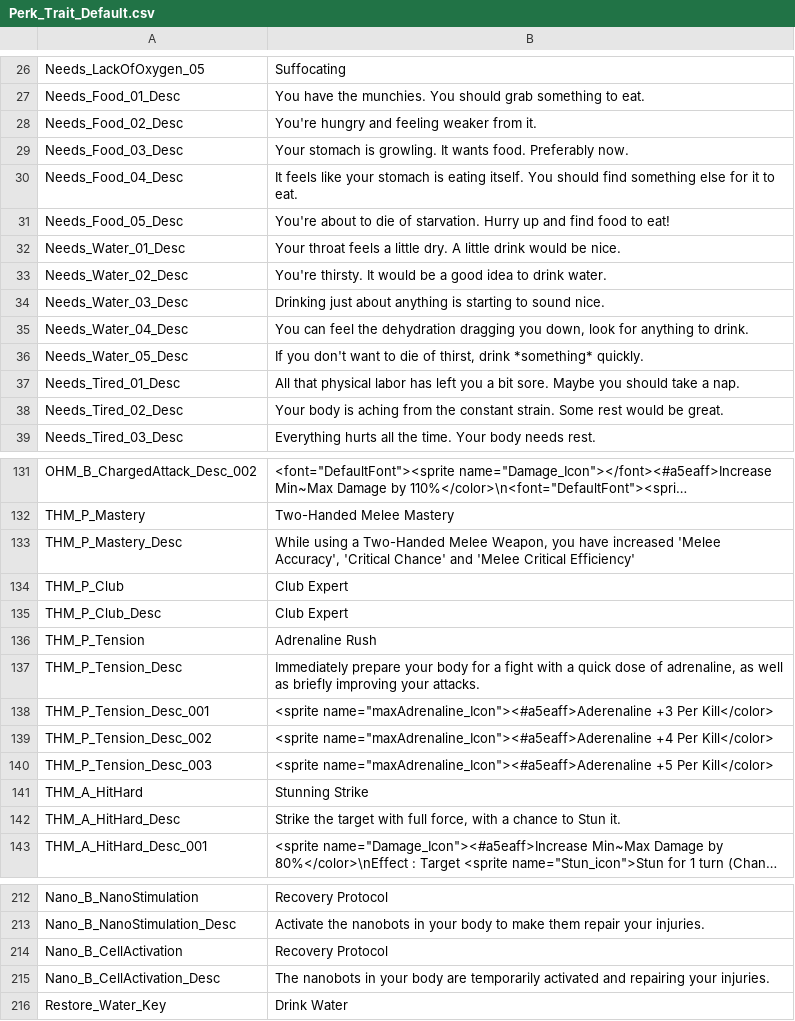
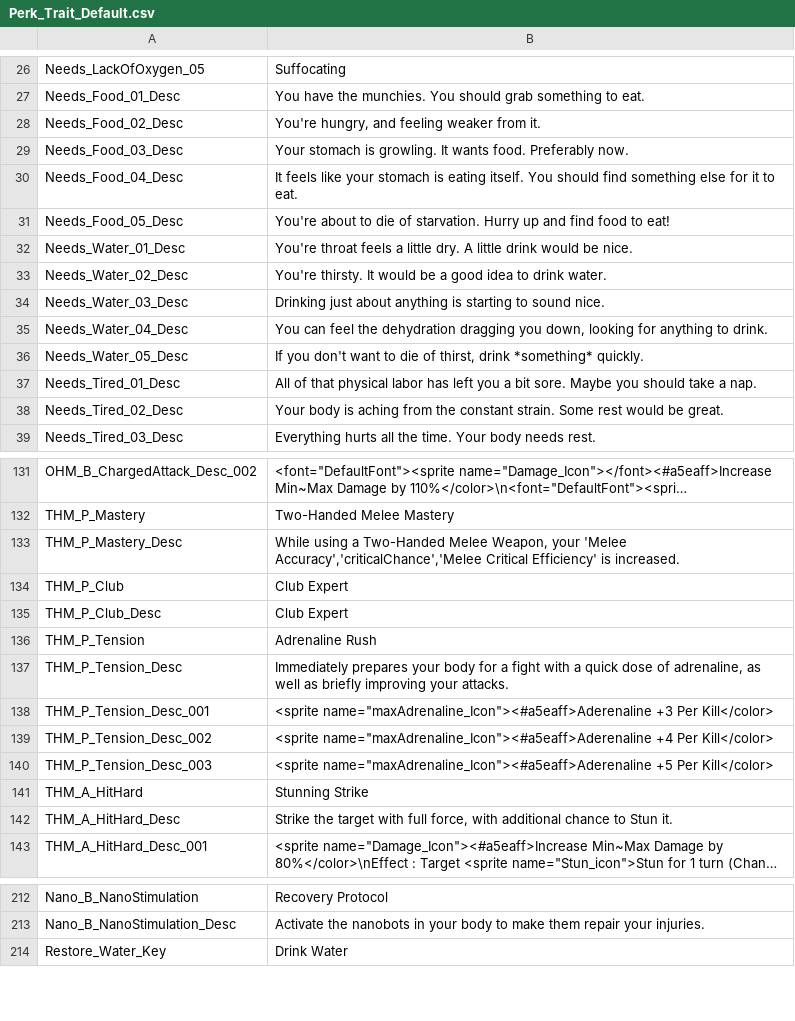
Before and after one commit to SalamanderLeon/localization, a CSV file: Perk_Trait_Default.csv, drawn as a sheet; only a part is shown, gaps mark what is left out; long unchanged cells end in …; the diff covers the shown part only; the diff names each change by its address in the sheet, - before the commit and + after, or states it on an @@ line.

```diff
--- a/Perk_Trait_Default.csv
+++ b/Perk_Trait_Default.csv
-B28: You're hungry and feeling weaker from it.
+B28: You're hungry, and feeling weaker from it.
-B32: Your throat feels…
+B32: You're throat feels…
-B35: …you down, look for anything…
+B35: …you down, looking for anything…
-B37: All that physical…
+B37: All of that physical…
-B133: …Melee Weapon, you have increased 'Melee Accuracy', 'Critical Chance' and 'Melee Critical Efficiency'
+B133: …Melee Weapon, your 'Melee Accuracy','criticalChance','Melee Critical Efficiency' is increased.
-B137: Immediately prepare your body…
+B137: Immediately prepares your body…
-B142: …force, with a chance to…
+B142: …force, with additional chance to…
-row 214: Nano_B_CellActivation | Recovery Protocol
-row 215: Nano_B_CellActivation_Desc | The nanobots in your body are temporarily activated and repairing your injuries.
```
Also changed, not shown: 16 edited cells elsewhere in this file, Dialogue_Default.csv, GameLevel_Default.csv, 4 other files.
